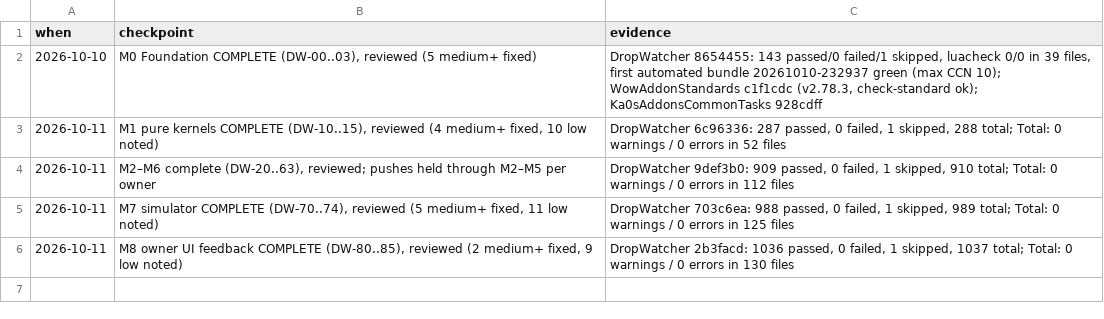
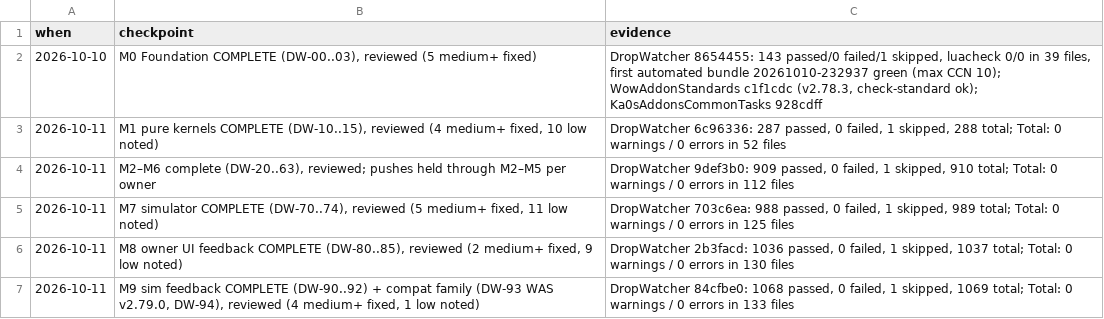
Before and after one commit to tusharsaxena/DropWatcher, a TSV file: docs/superpowers/plans/2026-10-10-drop-watcher-v1/checkpoints.tsv, drawn as a sheet.

```diff
--- a/docs/superpowers/plans/2026-10-10-drop-watcher-v1/checkpoints.tsv
+++ b/docs/superpowers/plans/2026-10-10-drop-watcher-v1/checkpoints.tsv
@@ -6 +6,2 @@ when	checkpoint	evidence
 2026-10-11	M8 owner UI feedback COMPLETE (DW-80..85), reviewed (2 medium+ fixed, 9 low noted)	DropWatcher 2b3facd: 1036 passed, 0 failed, 1 skipped, 1037 total; Total: 0 warnings / 0 errors in 130 files
+2026-10-11	M9 sim feedback COMPLETE (DW-90..92) + compat family (DW-93 WAS v2.79.0, DW-94), reviewed (4 medium+ fixed, 1 low noted)	DropWatcher 84cfbe0: 1068 passed, 0 failed, 1 skipped, 1069 total; Total: 0 warnings / 0 errors in 133 files
```
